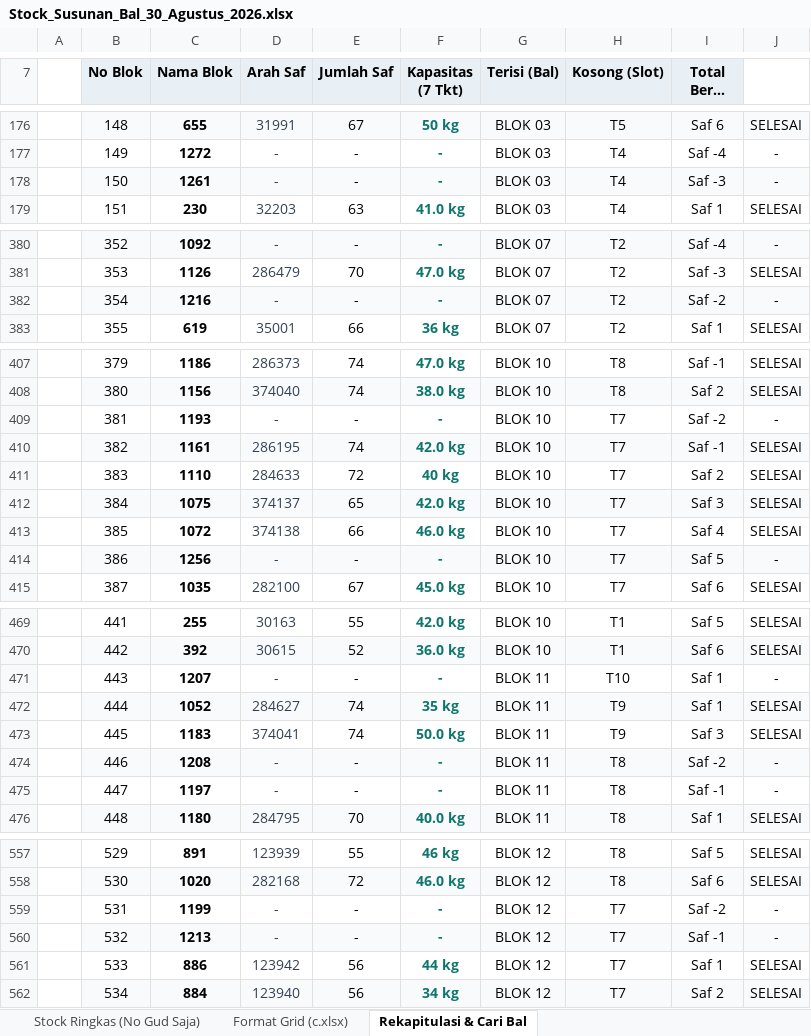
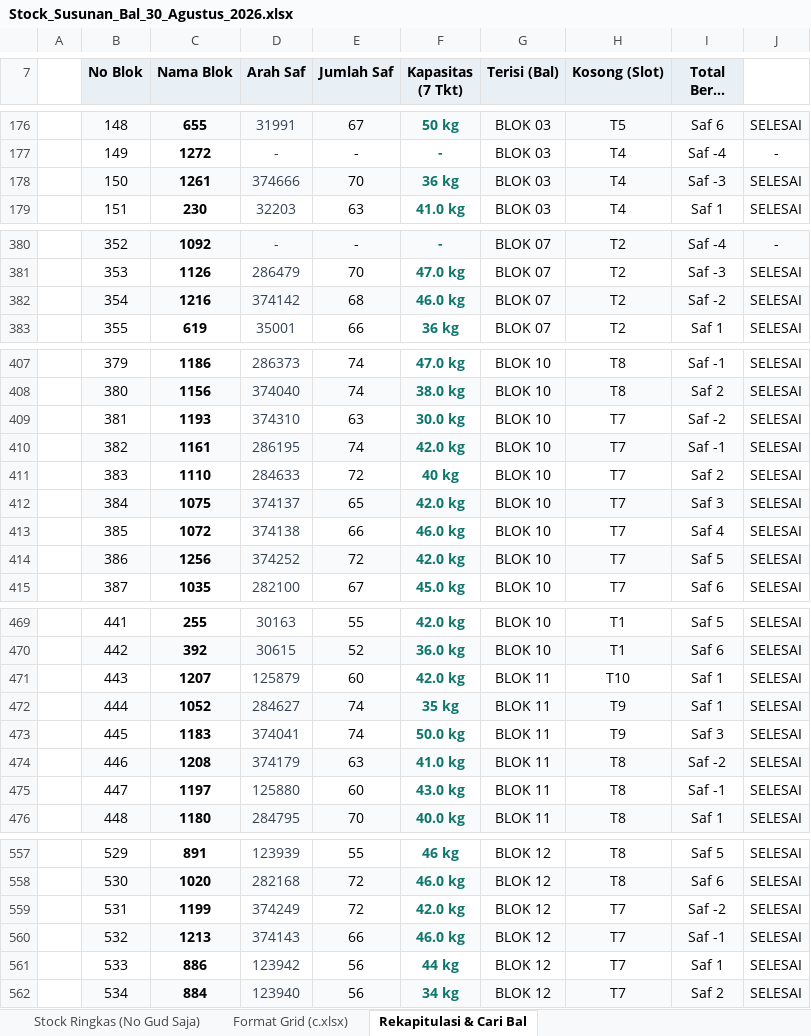
Before and after one commit to grndnstnmlk/stock-gudang-susunan, an Excel workbook: Stock_Susunan_Bal_30_Agustus_2026.xlsx, sheet Rekapitulasi & Cari Bal, drawn as a sheet; only a part is shown, gaps mark what is left out; long unchanged cells end in …; values as stored, in another font and other column widths than the file's, no borders; the diff covers the shown part only; the diff names each change by its address in the sheet, - before the commit and + after, or states it on an @@ line.

```diff
--- a/Stock_Susunan_Bal_30_Agustus_2026.xlsx (sheet Rekapitulasi & Cari Bal)
+++ b/Stock_Susunan_Bal_30_Agustus_2026.xlsx (sheet Rekapitulasi & Cari Bal)
-D178 (Arah Saf): -
+D178 (Arah Saf): 374666
-E178 (Jumlah Saf): -
+E178 (Jumlah Saf): 70
-F178 (Kapasitas (7 Tkt)): -
+F178 (Kapasitas (7 Tkt)): 36 kg
-J178: -
+J178: SELESAI
-D382 (Arah Saf): -
+D382 (Arah Saf): 374142
-E382 (Jumlah Saf): -
+E382 (Jumlah Saf): 68
-F382 (Kapasitas (7 Tkt)): -
+F382 (Kapasitas (7 Tkt)): 46.0 kg
-J382: -
+J382: SELESAI
-D409 (Arah Saf): -
+D409 (Arah Saf): 374310
-E409 (Jumlah Saf): -
+E409 (Jumlah Saf): 63
-F409 (Kapasitas (7 Tkt)): -
+F409 (Kapasitas (7 Tkt)): 30.0 kg
-J409: -
+J409: SELESAI
-D414 (Arah Saf): -
+D414 (Arah Saf): 374252
-E414 (Jumlah Saf): -
+E414 (Jumlah Saf): 72
-F414 (Kapasitas (7 Tkt)): -
+F414 (Kapasitas (7 Tkt)): 42.0 kg
-J414: -
+J414: SELESAI
-D471 (Arah Saf): -
+D471 (Arah Saf): 125879
-E471 (Jumlah Saf): -
+E471 (Jumlah Saf): 60
-F471 (Kapasitas (7 Tkt)): -
+F471 (Kapasitas (7 Tkt)): 42.0 kg
-J471: -
+J471: SELESAI
-D474 (Arah Saf): -
+D474 (Arah Saf): 374179
-E474 (Jumlah Saf): -
+E474 (Jumlah Saf): 63
-F474 (Kapasitas (7 Tkt)): -
+F474 (Kapasitas (7 Tkt)): 41.0 kg
-J474:J475: -
+J474:J475: SELESAI
-D475 (Arah Saf): -
+D475 (Arah Saf): 125880
-E475 (Jumlah Saf): -
+E475 (Jumlah Saf): 60
-F475 (Kapasitas (7 Tkt)): -
+F475 (Kapasitas (7 Tkt)): 43.0 kg
-D559 (Arah Saf): -
+D559 (Arah Saf): 374249
-E559 (Jumlah Saf): -
+E559 (Jumlah Saf): 72
-F559 (Kapasitas (7 Tkt)): -
+F559 (Kapasitas (7 Tkt)): 42.0 kg
-J559:J560: -
+J559:J560: SELESAI
-D560 (Arah Saf): -
+D560 (Arah Saf): 374143
-E560 (Jumlah Saf): -
+E560 (Jumlah Saf): 66
-F560 (Kapasitas (7 Tkt)): -
+F560 (Kapasitas (7 Tkt)): 46.0 kg
```
Also changed, not shown: 30 edited cells elsewhere in this sheet, sheet Format Grid (c.xlsx), sheet Stock Lengkap (NoGud+Barkot+Kg), Dokumen_Rekap_NoGud_Barkot_Kg.xlsx, c.xlsx, 5 other files.
